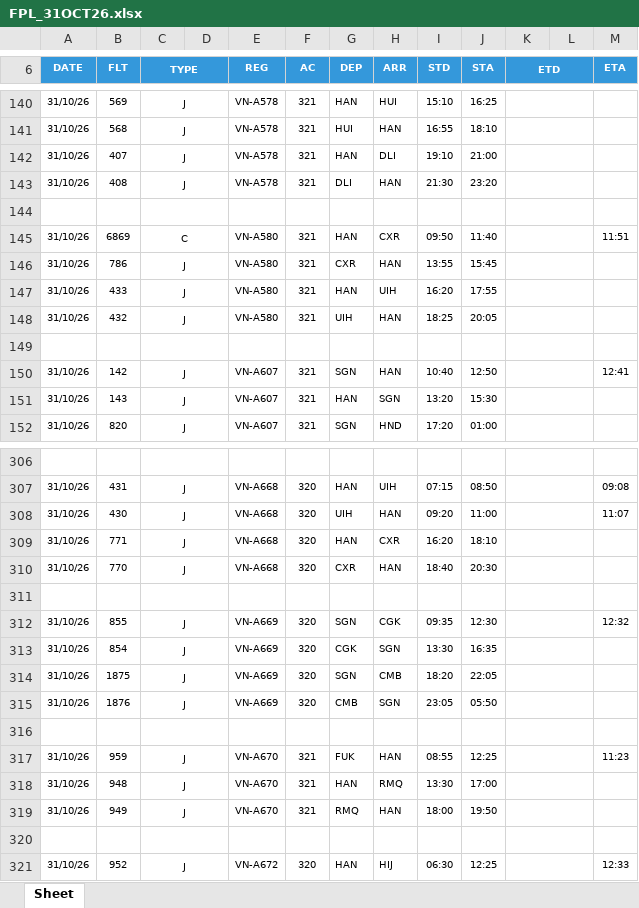
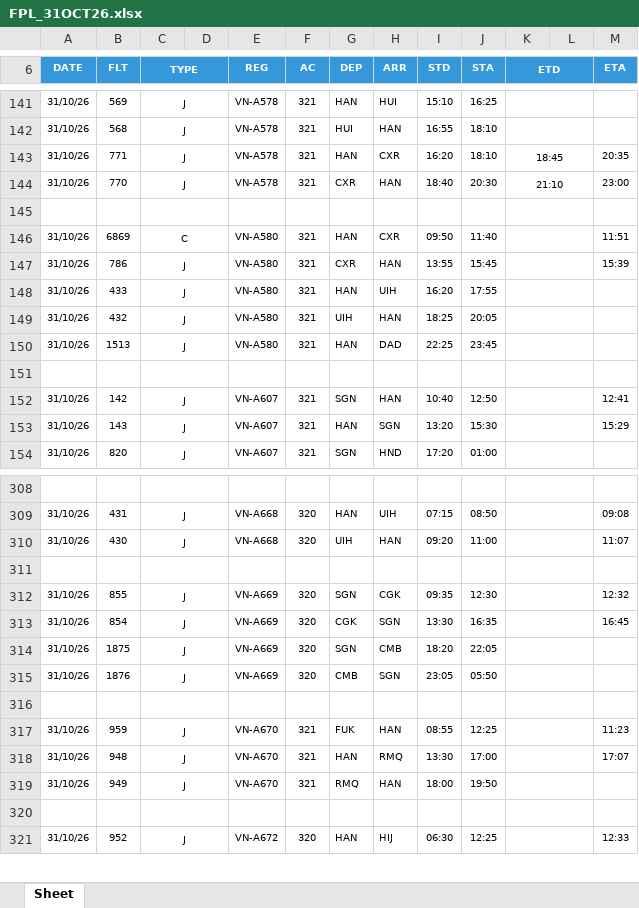
Before and after one commit to tlgsvj/lc, an Excel workbook: Data/FlightPlan/FPL_31OCT26.xlsx, sheet Sheet, drawn as a sheet; only a part is shown, gaps mark what is left out; values as stored, in another font and other column widths than the file's, no borders; charts and pictures not drawn; removed rows and columns are numbered as before the commit, all else as after; the diff covers the shown part only; the diff names each change by its address in the sheet, - before the commit and + after, or states it on an @@ line.

```diff
--- a/Data/FlightPlan/FPL_31OCT26.xlsx (sheet Sheet)
+++ b/Data/FlightPlan/FPL_31OCT26.xlsx (sheet Sheet)
-B143 (FLT): 407
+B143 (FLT): 771
-H143 (ARR): DLI
+H143 (ARR): CXR
-I143 (STD): 19:10
+I143 (STD): 16:20
-J143 (STA): 21:00
+J143 (STA): 18:10
-K143 (ETD): (empty)
+K143 (ETD): 18:45
-M143 (ETA): (empty)
+M143 (ETA): 20:35
-B144 (FLT): 408
+B144 (FLT): 770
-G144 (DEP): DLI
+G144 (DEP): CXR
-I144 (STD): 21:30
+I144 (STD): 18:40
-J144 (STA): 23:20
+J144 (STA): 20:30
-K144 (ETD): (empty)
+K144 (ETD): 21:10
-M144 (ETA): (empty)
+M144 (ETA): 23:00
-M147 (ETA): (empty)
+M147 (ETA): 15:39
+row 150: 31/10/26 | 1513 | J |  | VN-A580 | 321 | HAN | DAD | 22:25 | 23:45
-M153 (ETA): (empty)
+M153 (ETA): 15:29
-row 309: 31/10/26 | 771 | J |  | VN-A668 | 320 | HAN | CXR | 16:20 | 18:10
-row 310: 31/10/26 | 770 | J |  | VN-A668 | 320 | CXR | HAN | 18:40 | 20:30
-M313 (ETA): (empty)
+M313 (ETA): 16:45
-M318 (ETA): (empty)
+M318 (ETA): 17:07
```
Also changed, not shown: 3 added rows, 2 removed rows and 53 edited cells elsewhere in this sheet.
